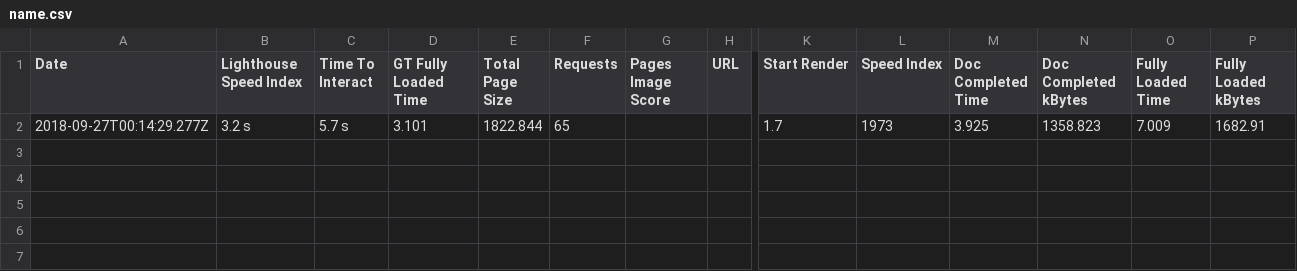
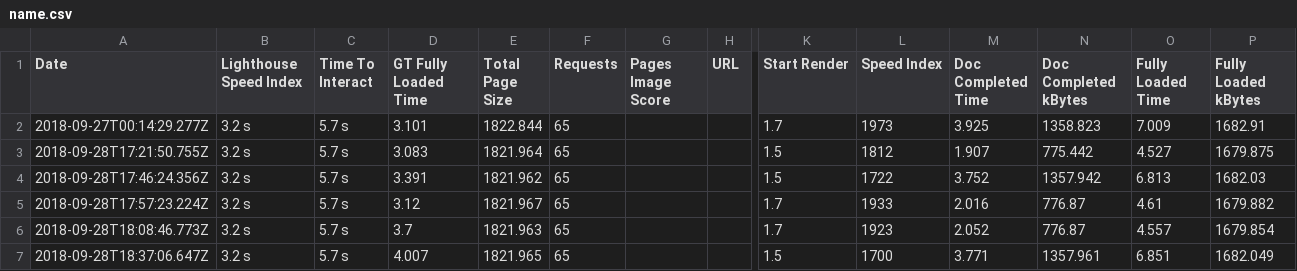
Before and after one commit to Scarlett-Truong/Node_ReportDashboard, a CSV file: name.csv, drawn as a sheet; only a part is shown, gaps mark what is left out; rows hold the shown columns only; the diff names each change by its address in the sheet, - before the commit and + after, or states it on an @@ line.

```diff
--- a/name.csv
+++ b/name.csv
+row 3: 2018-09-28T17:21:50.755Z | 3.2 s | 5.7 s | 3.083 | 1821.964 | 65 |  |  | 1.5 | 1812 | 1.907 | 775.442 | 4.527 | 1679.875
+row 4: 2018-09-28T17:46:24.356Z | 3.2 s | 5.7 s | 3.391 | 1821.962 | 65 |  |  | 1.5 | 1722 | 3.752 | 1357.942 | 6.813 | 1682.03
+row 5: 2018-09-28T17:57:23.224Z | 3.2 s | 5.7 s | 3.12 | 1821.967 | 65 |  |  | 1.7 | 1933 | 2.016 | 776.87 | 4.61 | 1679.882
+row 6: 2018-09-28T18:08:46.773Z | 3.2 s | 5.7 s | 3.7 | 1821.963 | 65 |  |  | 1.7 | 1923 | 2.052 | 776.87 | 4.557 | 1679.854
+row 7: 2018-09-28T18:37:06.647Z | 3.2 s | 5.7 s | 4.007 | 1821.965 | 65 |  |  | 1.5 | 1700 | 3.771 | 1357.961 | 6.851 | 1682.049
```
Also changed, not shown: 1 other file.
